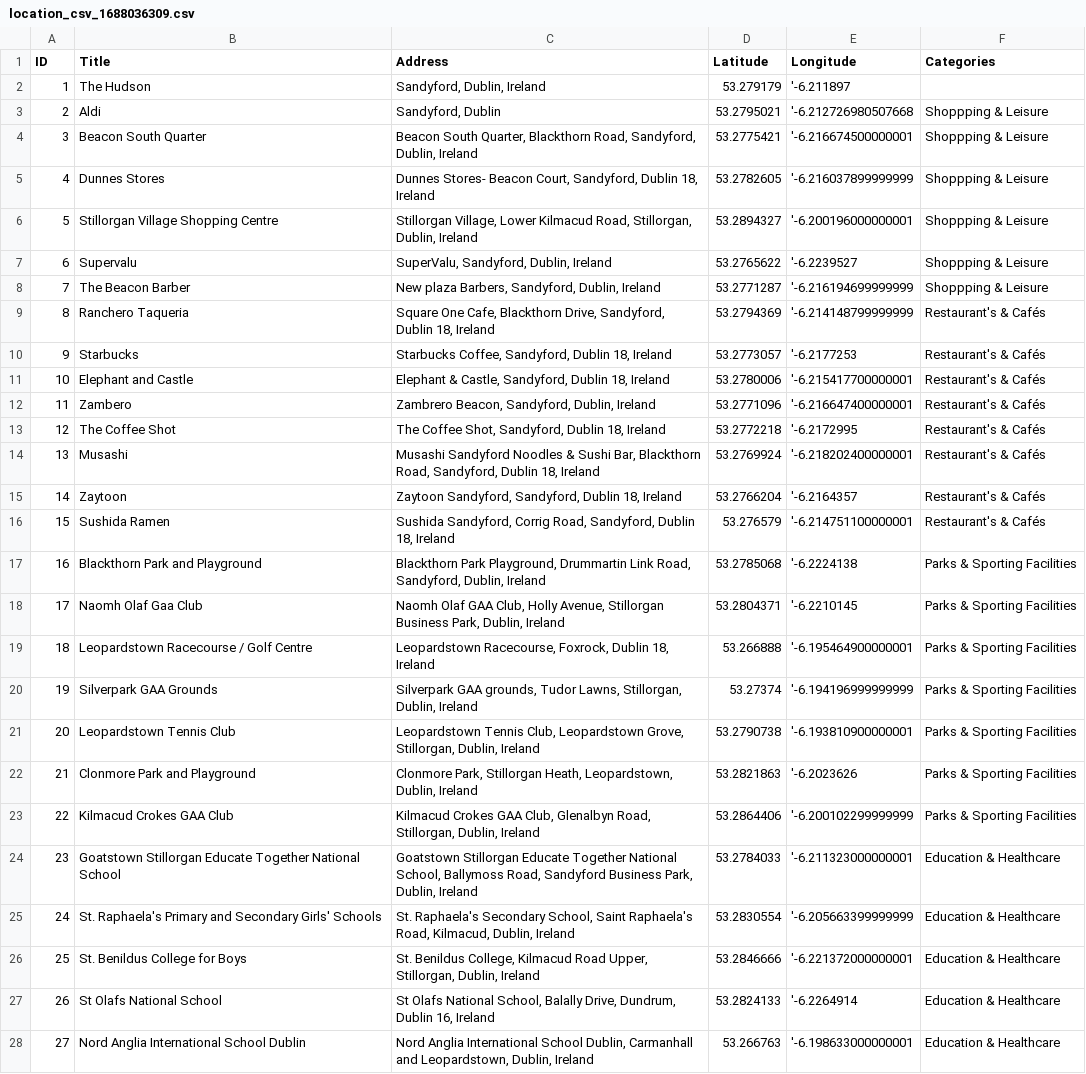
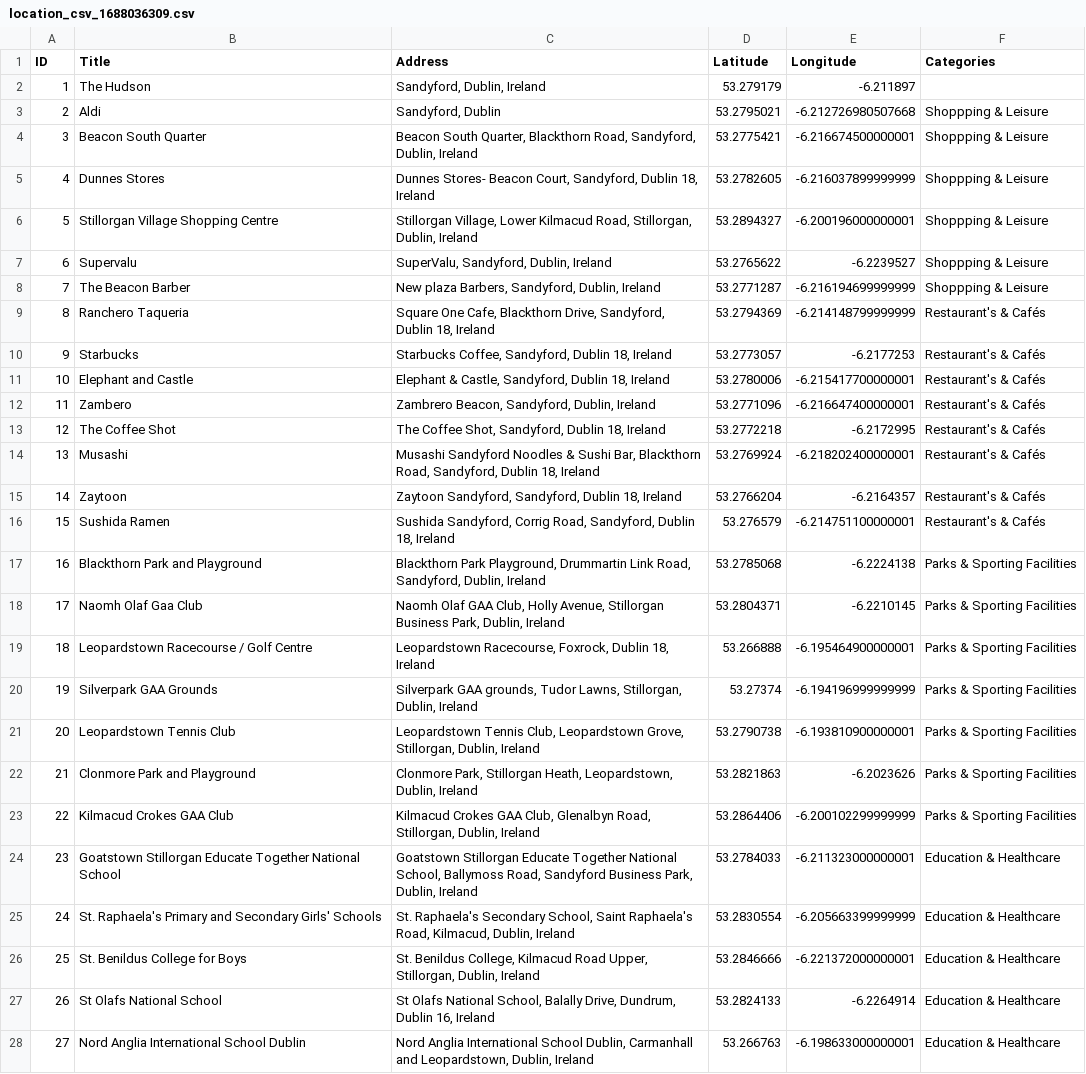
Before and after one commit to benderlidze/google-dublin-drop-down-accordion-menu, a CSV file: location_csv_1688036309.csv, drawn as a sheet; only a part is shown; the diff covers the shown part only; the diff names each change by its address in the sheet, - before the commit and + after, or states it on an @@ line.

```diff
--- a/location_csv_1688036309.csv
+++ b/location_csv_1688036309.csv
-E2 (Longitude): '-6.211897
+E2 (Longitude): -6.211897
-E3 (Longitude): '-6.212726980507668
+E3 (Longitude): -6.212726980507668
-E4 (Longitude): '-6.216674500000001
+E4 (Longitude): -6.216674500000001
-E5 (Longitude): '-6.216037899999999
+E5 (Longitude): -6.216037899999999
-E6 (Longitude): '-6.200196000000001
+E6 (Longitude): -6.200196000000001
-E7 (Longitude): '-6.2239527
+E7 (Longitude): -6.2239527
-E8 (Longitude): '-6.216194699999999
+E8 (Longitude): -6.216194699999999
-E9 (Longitude): '-6.214148799999999
+E9 (Longitude): -6.214148799999999
-E10 (Longitude): '-6.2177253
+E10 (Longitude): -6.2177253
-E11 (Longitude): '-6.215417700000001
+E11 (Longitude): -6.215417700000001
-E12 (Longitude): '-6.216647400000001
+E12 (Longitude): -6.216647400000001
-E13 (Longitude): '-6.2172995
+E13 (Longitude): -6.2172995
-E14 (Longitude): '-6.218202400000001
+E14 (Longitude): -6.218202400000001
-E15 (Longitude): '-6.2164357
+E15 (Longitude): -6.2164357
-E16 (Longitude): '-6.214751100000001
+E16 (Longitude): -6.214751100000001
-E17 (Longitude): '-6.2224138
+E17 (Longitude): -6.2224138
-E18 (Longitude): '-6.2210145
+E18 (Longitude): -6.2210145
-E19 (Longitude): '-6.195464900000001
+E19 (Longitude): -6.195464900000001
-E20 (Longitude): '-6.194196999999999
+E20 (Longitude): -6.194196999999999
-E21 (Longitude): '-6.193810900000001
+E21 (Longitude): -6.193810900000001
-E22 (Longitude): '-6.2023626
+E22 (Longitude): -6.2023626
-E23 (Longitude): '-6.200102299999999
+E23 (Longitude): -6.200102299999999
-E24 (Longitude): '-6.211323000000001
+E24 (Longitude): -6.211323000000001
-E25 (Longitude): '-6.205663399999999
+E25 (Longitude): -6.205663399999999
-E26 (Longitude): '-6.221372000000001
+E26 (Longitude): -6.221372000000001
-E27 (Longitude): '-6.2264914
+E27 (Longitude): -6.2264914
-E28 (Longitude): '-6.198633000000001
+E28 (Longitude): -6.198633000000001
```
Also changed, not shown: 4 edited cells elsewhere in this file, 1 other file.
